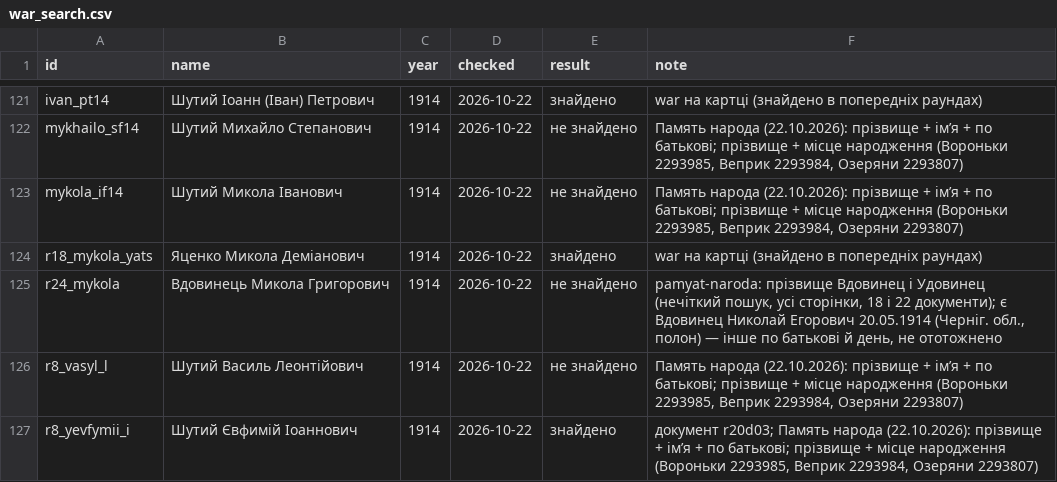
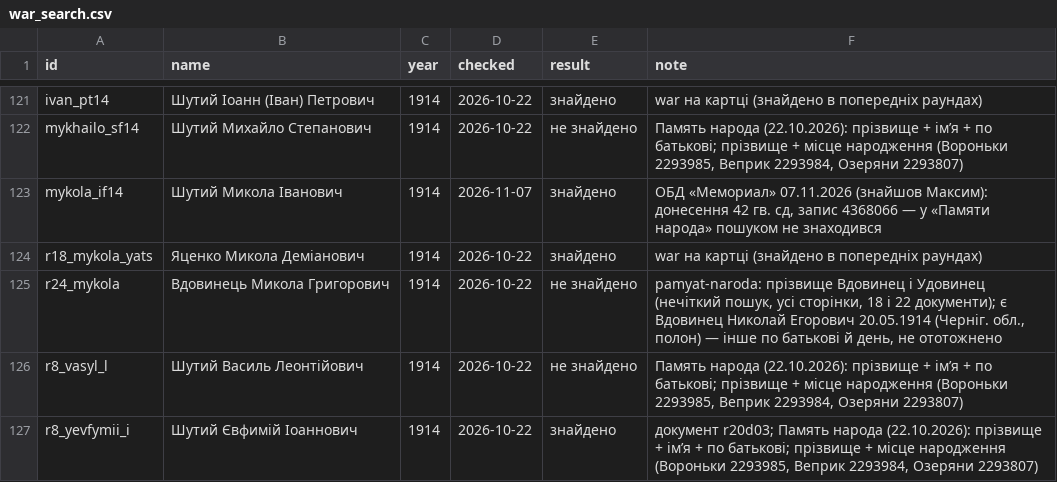
Before and after one commit to tut-maks/rid-shutykh, a CSV file: facts/war_search.csv, drawn as a sheet; only a part is shown, gaps mark what is left out.

```diff
--- a/facts/war_search.csv
+++ b/facts/war_search.csv
@@ -122,3 +122,3 @@ ivan_pt14,Шутий Іоанн (Іван) Петрович,1914,2026-10-22,зн
 mykhailo_sf14,Шутий Михайло Степанович,1914,2026-10-22,не знайдено,"Память народа (22.10.2026): прізвище + ім’я + по батькові; прізвище + місце народження (Вороньки 2293985, Веприк 2293984, Озеряни 2293807)"
-mykola_if14,Шутий Микола Іванович,1914,2026-10-22,не знайдено,"Память народа (22.10.2026): прізвище + ім’я + по батькові; прізвище + місце народження (Вороньки 2293985, Веприк 2293984, Озеряни 2293807)"
+mykola_if14,Шутий Микола Іванович,1914,2026-11-07,знайдено,"ОБД «Мемориал» 07.11.2026 (знайшов Максим): донесення 42 гв. сд, запис 4368066 — у «Памяти народа» пошуком не знаходився"
 r18_mykola_yats,Яценко Микола Деміанович,1914,2026-10-22,знайдено,war на картці (знайдено в попередніх раундах)
```
Also changed, not shown: 8 other files.
